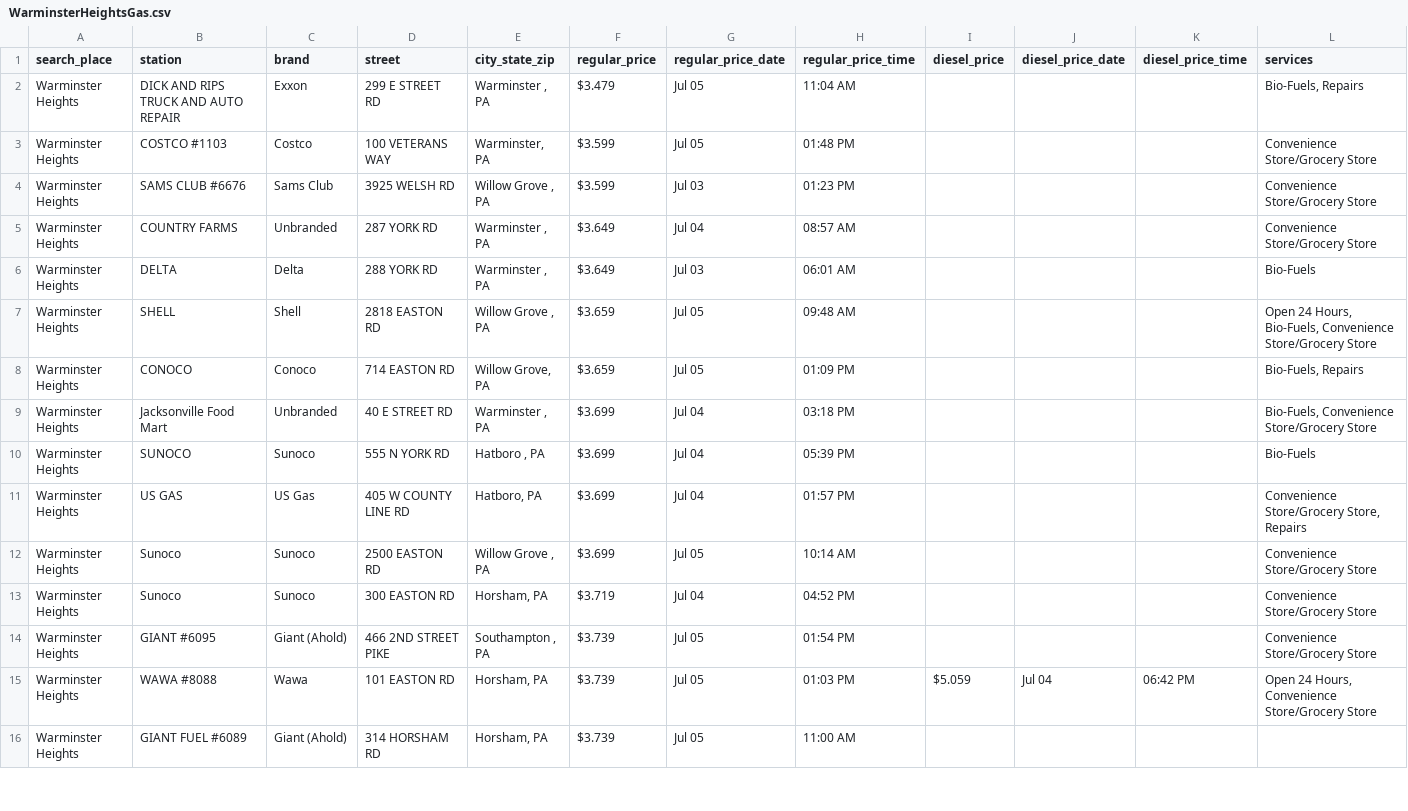
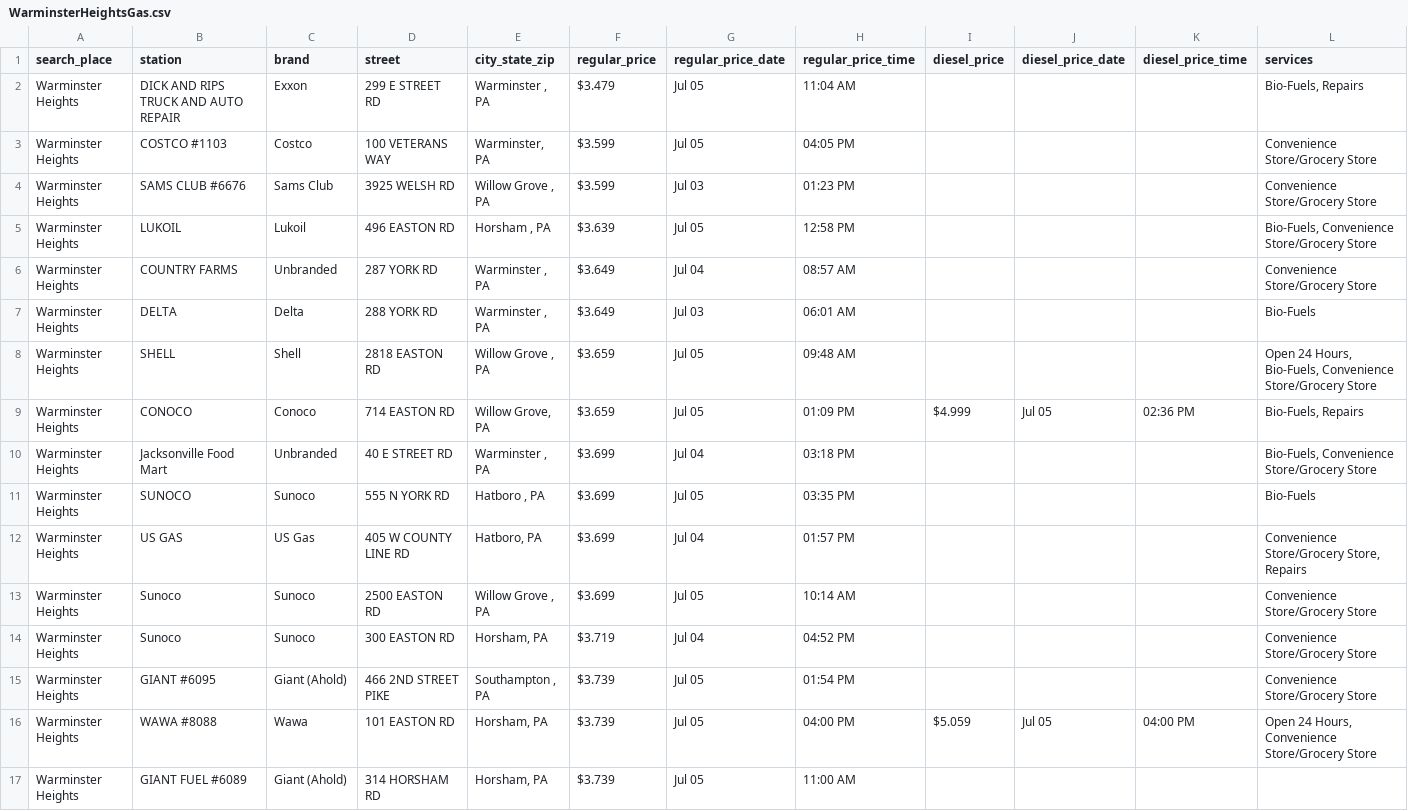
Before and after one commit to CUlleryUSATRepos/BucksGasRepo, a CSV file: BucksGasPrices/WarminsterHeightsGas.csv, drawn as a sheet; only a part is shown; the diff covers the shown part only.

Commit message:
Auto update gas prices 2026-07-05 16:16:32

```diff
--- a/BucksGasPrices/WarminsterHeightsGas.csv
+++ b/BucksGasPrices/WarminsterHeightsGas.csv
@@ -2,4 +2,5 @@ search_place,station,brand,street,city_state_zip,regular_price,regular_price_dat
 Warminster Heights,DICK AND RIPS TRUCK AND AUTO REPAIR,Exxon,299 E STREET RD,"Warminster , PA",$3.479,Jul 05,11:04 AM,,,,"Bio-Fuels, Repairs"
-Warminster Heights,COSTCO #1103,Costco,100 VETERANS WAY,"Warminster, PA",$3.599,Jul 05,01:48 PM,,,,Convenience Store/Grocery Store
+Warminster Heights,COSTCO #1103,Costco,100 VETERANS WAY,"Warminster, PA",$3.599,Jul 05,04:05 PM,,,,Convenience Store/Grocery Store
 Warminster Heights,SAMS CLUB #6676,Sams Club,3925 WELSH RD,"Willow Grove , PA",$3.599,Jul 03,01:23 PM,,,,Convenience Store/Grocery Store
+Warminster Heights,LUKOIL,Lukoil,496 EASTON RD,"Horsham , PA",$3.639,Jul 05,12:58 PM,,,,"Bio-Fuels, Convenience Store/Grocery Store"
 Warminster Heights,COUNTRY FARMS,Unbranded,287 YORK RD,"Warminster , PA",$3.649,Jul 04,08:57 AM,,,,Convenience Store/Grocery Store
@@ -7,5 +8,5 @@ Warminster Heights,DELTA,Delta,288 YORK RD,"Warminster , PA",$3.649,Jul 03,06:01
 Warminster Heights,SHELL,Shell,2818 EASTON RD,"Willow Grove , PA",$3.659,Jul 05,09:48 AM,,,,"Open 24 Hours, Bio-Fuels, Convenience Store/Grocery Store"
-Warminster Heights,CONOCO,Conoco,714 EASTON RD,"Willow Grove, PA",$3.659,Jul 05,01:09 PM,,,,"Bio-Fuels, Repairs"
+Warminster Heights,CONOCO,Conoco,714 EASTON RD,"Willow Grove, PA",$3.659,Jul 05,01:09 PM,$4.999,Jul 05,02:36 PM,"Bio-Fuels, Repairs"
 Warminster Heights,Jacksonville Food Mart,Unbranded,40 E STREET RD,"Warminster , PA",$3.699,Jul 04,03:18 PM,,,,"Bio-Fuels, Convenience Store/Grocery Store"
-Warminster Heights,SUNOCO,Sunoco,555 N YORK RD,"Hatboro , PA",$3.699,Jul 04,05:39 PM,,,,Bio-Fuels
+Warminster Heights,SUNOCO,Sunoco,555 N YORK RD,"Hatboro , PA",$3.699,Jul 05,03:35 PM,,,,Bio-Fuels
 Warminster Heights,US GAS,US Gas,405 W COUNTY LINE RD,"Hatboro, PA",$3.699,Jul 04,01:57 PM,,,,"Convenience Store/Grocery Store, Repairs"
@@ -14,3 +15,3 @@ Warminster Heights,Sunoco,Sunoco,300 EASTON RD,"Horsham, PA",$3.719,Jul 04,04:52
 Warminster Heights,GIANT #6095,Giant (Ahold),466 2ND STREET PIKE,"Southampton , PA",$3.739,Jul 05,01:54 PM,,,,Convenience Store/Grocery Store
-Warminster Heights,WAWA #8088,Wawa,101 EASTON RD,"Horsham, PA",$3.739,Jul 05,01:03 PM,$5.059,Jul 04,06:42 PM,"Open 24 Hours, Convenience Store/Grocery Store"
+Warminster Heights,WAWA #8088,Wawa,101 EASTON RD,"Horsham, PA",$3.739,Jul 05,04:00 PM,$5.059,Jul 05,04:00 PM,"Open 24 Hours, Convenience Store/Grocery Store"
 Warminster Heights,GIANT FUEL #6089,Giant (Ahold),314 HORSHAM RD,"Horsham, PA",$3.739,Jul 05,11:00 AM,,,,
```
Also changed, not shown: 33 edited cells elsewhere in this file, BucksGasPrices/DoylestownGas.csv, BucksGasPrices/DublinGas.csv, 34 other files.
